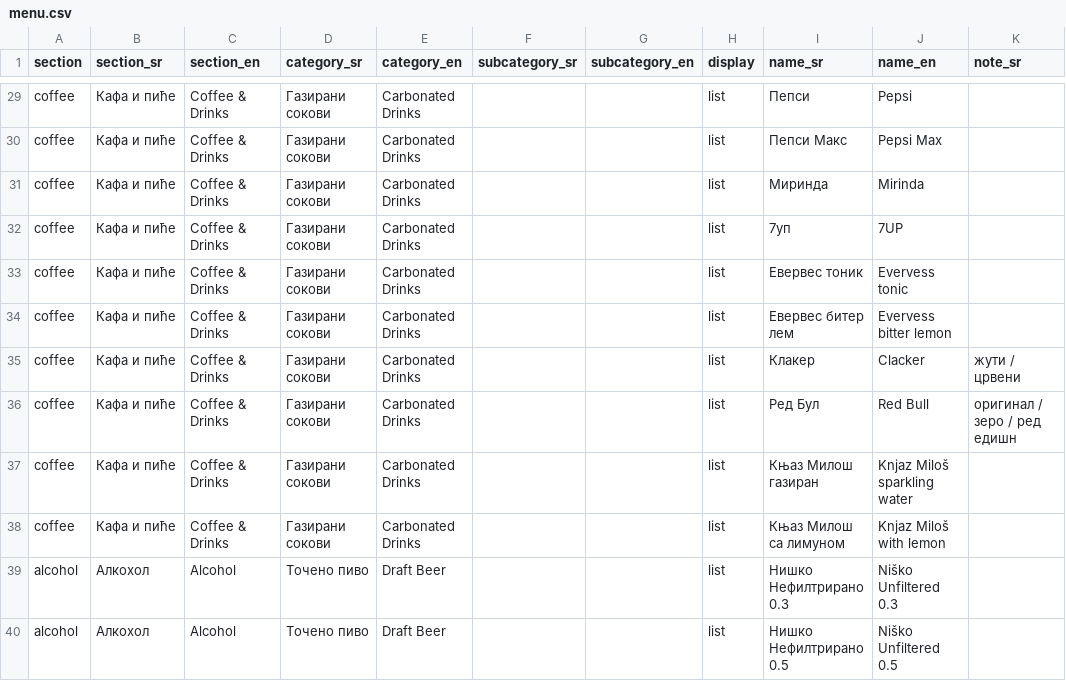
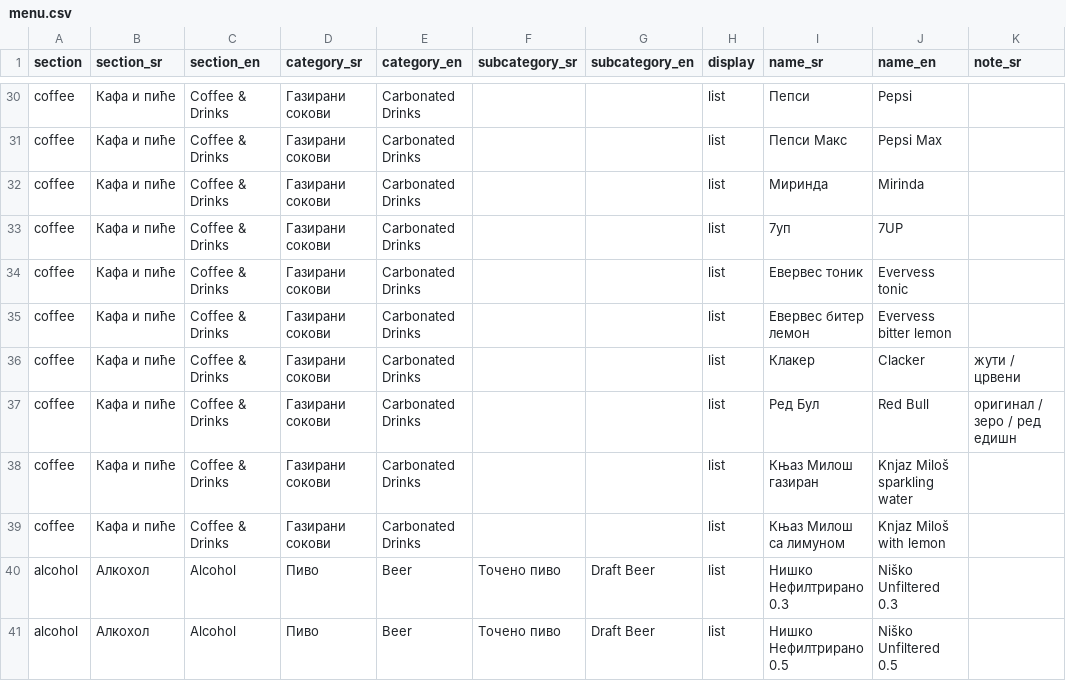
Before and after one commit to thebarban/ban-meni, a CSV file: menu.csv, drawn as a sheet; only a part is shown, gaps mark what is left out; addresses are those after the commit; the diff covers the shown part only; the diff names each change by its address in the sheet, - before the commit and + after, or states it on an @@ line.

```diff
--- a/menu.csv
+++ b/menu.csv
-I35 (name_sr): Евервес битер лем
+I35 (name_sr): Евервес битер лемон
-D40:D41 (category_sr): Точено пиво
+D40:D41 (category_sr): Пиво
-E40:E41 (category_en): Draft Beer
+E40:E41 (category_en): Beer
-F40:F41 (subcategory_sr): (empty)
+F40:F41 (subcategory_sr): Точено пиво
-G40:G41 (subcategory_en): (empty)
+G40:G41 (subcategory_en): Draft Beer
```
Also changed, not shown: 2 added rows and 51 edited cells elsewhere in this file, 14 other files.
